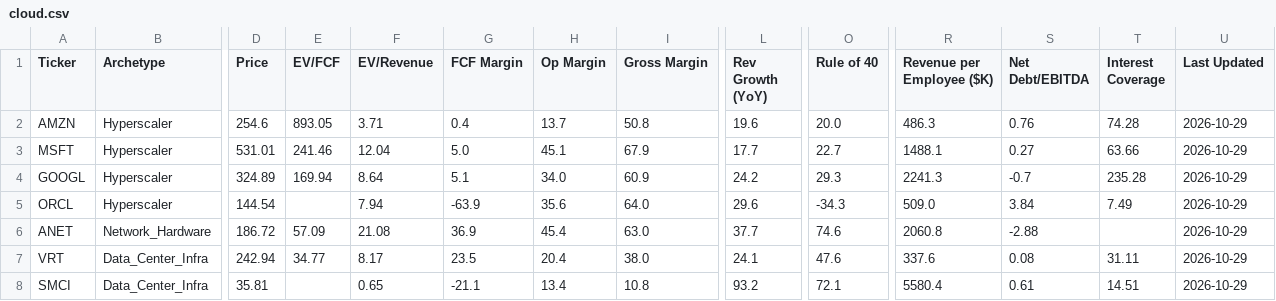
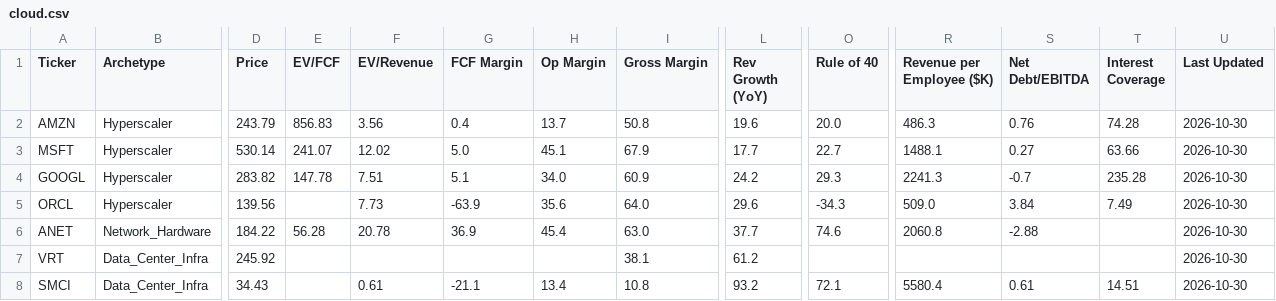
Before and after one commit to NersesArslan/Stockify, a CSV file: data/cloud.csv, drawn as a sheet; only a part is shown, gaps mark what is left out; the diff covers the shown part only; the diff names each change by its address in the sheet, - before the commit and + after, or states it on an @@ line.

```diff
--- a/data/cloud.csv
+++ b/data/cloud.csv
-D2 (Price): 254.6
+D2 (Price): 243.79
-E2 (EV/FCF): 893.05
+E2 (EV/FCF): 856.83
-F2 (EV/Revenue): 3.71
+F2 (EV/Revenue): 3.56
-U2:U8 (Last Updated): 2026-10-29
+U2:U8 (Last Updated): 2026-10-30
-D3 (Price): 531.01
+D3 (Price): 530.14
-E3 (EV/FCF): 241.46
+E3 (EV/FCF): 241.07
-F3 (EV/Revenue): 12.04
+F3 (EV/Revenue): 12.02
-D4 (Price): 324.89
+D4 (Price): 283.82
-E4 (EV/FCF): 169.94
+E4 (EV/FCF): 147.78
-F4 (EV/Revenue): 8.64
+F4 (EV/Revenue): 7.51
-D5 (Price): 144.54
+D5 (Price): 139.56
-F5 (EV/Revenue): 7.94
+F5 (EV/Revenue): 7.73
-D6 (Price): 186.72
+D6 (Price): 184.22
-E6 (EV/FCF): 57.09
+E6 (EV/FCF): 56.28
-F6 (EV/Revenue): 21.08
+F6 (EV/Revenue): 20.78
-D7 (Price): 242.94
+D7 (Price): 245.92
-E7 (EV/FCF): 34.77
+E7 (EV/FCF): (empty)
-F7 (EV/Revenue): 8.17
+F7 (EV/Revenue): (empty)
-G7 (FCF Margin): 23.5
+G7 (FCF Margin): (empty)
-H7 (Op Margin): 20.4
+H7 (Op Margin): (empty)
-I7 (Gross Margin): 38.0
+I7 (Gross Margin): 38.1
-L7 (Rev Growth (YoY)): 24.1
+L7 (Rev Growth (YoY)): 61.2
-O7 (Rule of 40): 47.6
+O7 (Rule of 40): (empty)
-R7 (Revenue per Employee ($K)): 337.6
+R7 (Revenue per Employee ($K)): (empty)
-S7 (Net Debt/EBITDA): 0.08
+S7 (Net Debt/EBITDA): (empty)
-T7 (Interest Coverage): 31.11
+T7 (Interest Coverage): (empty)
-D8 (Price): 35.81
+D8 (Price): 34.43
-F8 (EV/Revenue): 0.65
+F8 (EV/Revenue): 0.61
```
Also changed, not shown: 20 edited cells elsewhere in this file, data/history.csv, data/saas.csv, 6 other files.
